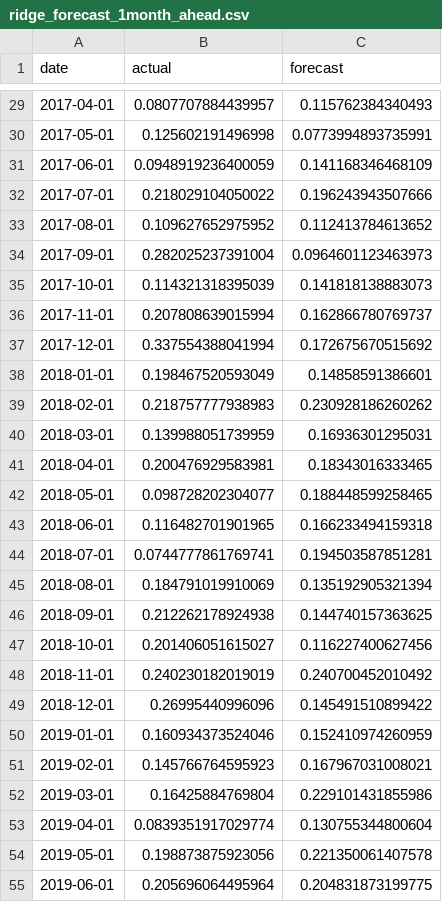
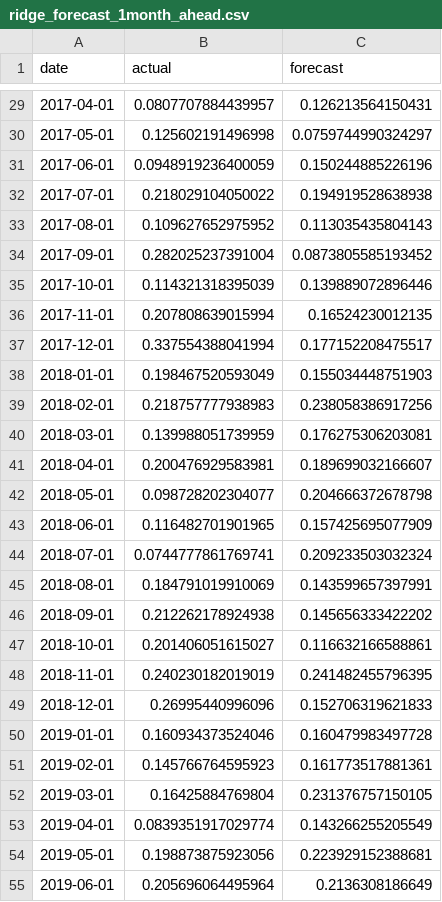
Before and after one commit to WHTang12/4308Group1, a CSV file: modelresults/ridge_forecast_1month_ahead.csv, drawn as a sheet; only a part is shown, gaps mark what is left out; the diff covers the shown part only.

```diff
--- a/modelresults/ridge_forecast_1month_ahead.csv
+++ b/modelresults/ridge_forecast_1month_ahead.csv
@@ -29,27 +29,27 @@
-"2017-04-01",0.0807707884439957,0.115762384340493
-"2017-05-01",0.125602191496998,0.0773994893735991
-"2017-06-01",0.0948919236400059,0.141168346468109
-"2017-07-01",0.218029104050022,0.196243943507666
-"2017-08-01",0.109627652975952,0.112413784613652
-"2017-09-01",0.282025237391004,0.0964601123463973
-"2017-10-01",0.114321318395039,0.141818138883073
-"2017-11-01",0.207808639015994,0.162866780769737
-"2017-12-01",0.337554388041994,0.172675670515692
-"2018-01-01",0.198467520593049,0.14858591386601
-"2018-02-01",0.218757777938983,0.230928186260262
-"2018-03-01",0.139988051739959,0.16936301295031
-"2018-04-01",0.200476929583981,0.18343016333465
-"2018-05-01",0.098728202304077,0.188448599258465
-"2018-06-01",0.116482701901965,0.166233494159318
-"2018-07-01",0.0744777861769741,0.194503587851281
-"2018-08-01",0.184791019910069,0.135192905321394
-"2018-09-01",0.212262178924938,0.144740157363625
-"2018-10-01",0.201406051615027,0.116227400627456
-"2018-11-01",0.240230182019019,0.240700452010492
-"2018-12-01",0.26995440996096,0.145491510899422
-"2019-01-01",0.160934373524046,0.152410974260959
-"2019-02-01",0.145766764595923,0.167967031008021
-"2019-03-01",0.16425884769804,0.229101431855986
-"2019-04-01",0.0839351917029774,0.130755344800604
-"2019-05-01",0.198873875923056,0.221350061407578
-"2019-06-01",0.205696064495964,0.204831873199775
+"2017-04-01",0.0807707884439957,0.126213564150431
+"2017-05-01",0.125602191496998,0.0759744990324297
+"2017-06-01",0.0948919236400059,0.150244885226196
+"2017-07-01",0.218029104050022,0.194919528638938
+"2017-08-01",0.109627652975952,0.113035435804143
+"2017-09-01",0.282025237391004,0.0873805585193452
+"2017-10-01",0.114321318395039,0.139889072896446
+"2017-11-01",0.207808639015994,0.16524230012135
+"2017-12-01",0.337554388041994,0.177152208475517
+"2018-01-01",0.198467520593049,0.155034448751903
+"2018-02-01",0.218757777938983,0.238058386917256
+"2018-03-01",0.139988051739959,0.176275306203081
+"2018-04-01",0.200476929583981,0.189699032166607
+"2018-05-01",0.098728202304077,0.204666372678798
+"2018-06-01",0.116482701901965,0.157425695077909
+"2018-07-01",0.0744777861769741,0.209233503032324
+"2018-08-01",0.184791019910069,0.143599657397991
+"2018-09-01",0.212262178924938,0.145656333422202
+"2018-10-01",0.201406051615027,0.116632166588861
+"2018-11-01",0.240230182019019,0.241482455796395
+"2018-12-01",0.26995440996096,0.152706319621833
+"2019-01-01",0.160934373524046,0.160479983497728
+"2019-02-01",0.145766764595923,0.161773517881361
+"2019-03-01",0.16425884769804,0.231376757150105
+"2019-04-01",0.0839351917029774,0.143266255205549
+"2019-05-01",0.198873875923056,0.223929152388681
+"2019-06-01",0.205696064495964,0.2136308186649
```
Also changed, not shown: 100 edited cells elsewhere in this file, modelresults/ridge_forecast_3month_ahead.csv, 3 other files.
